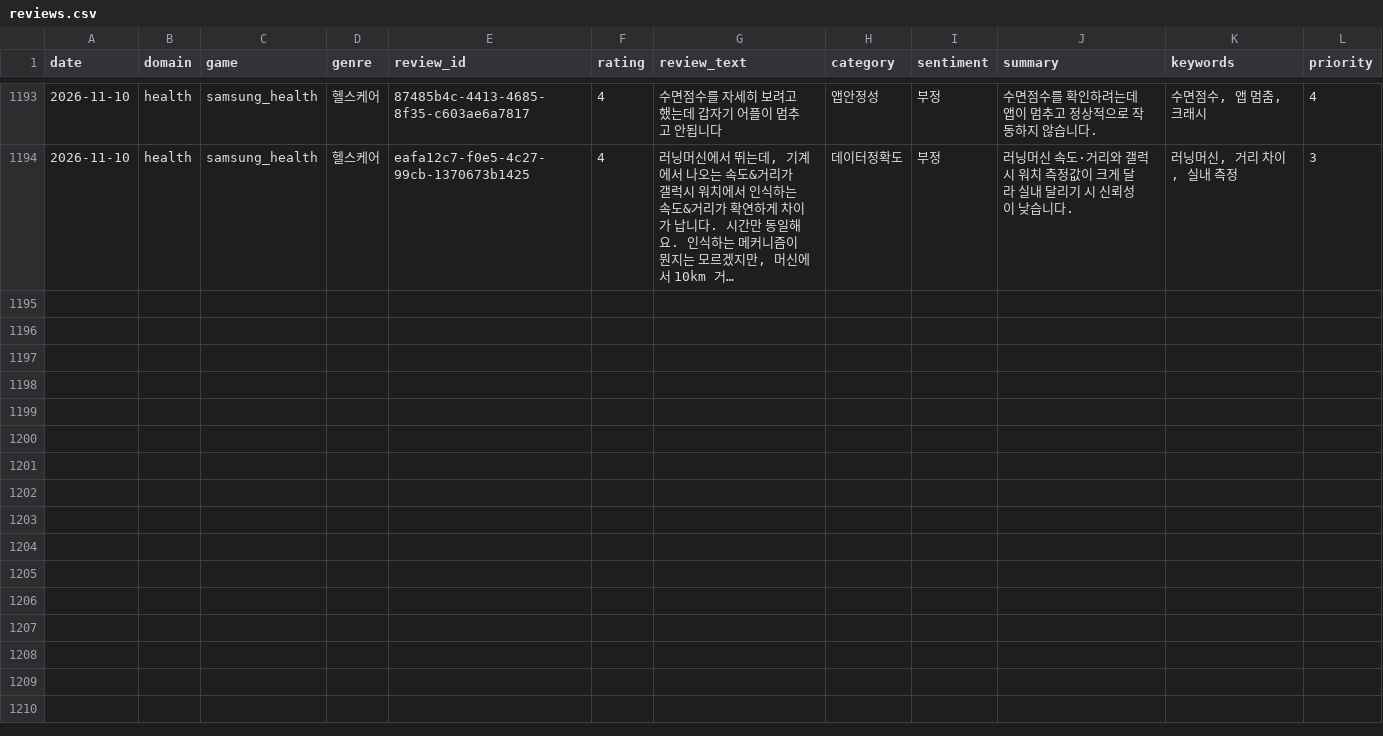
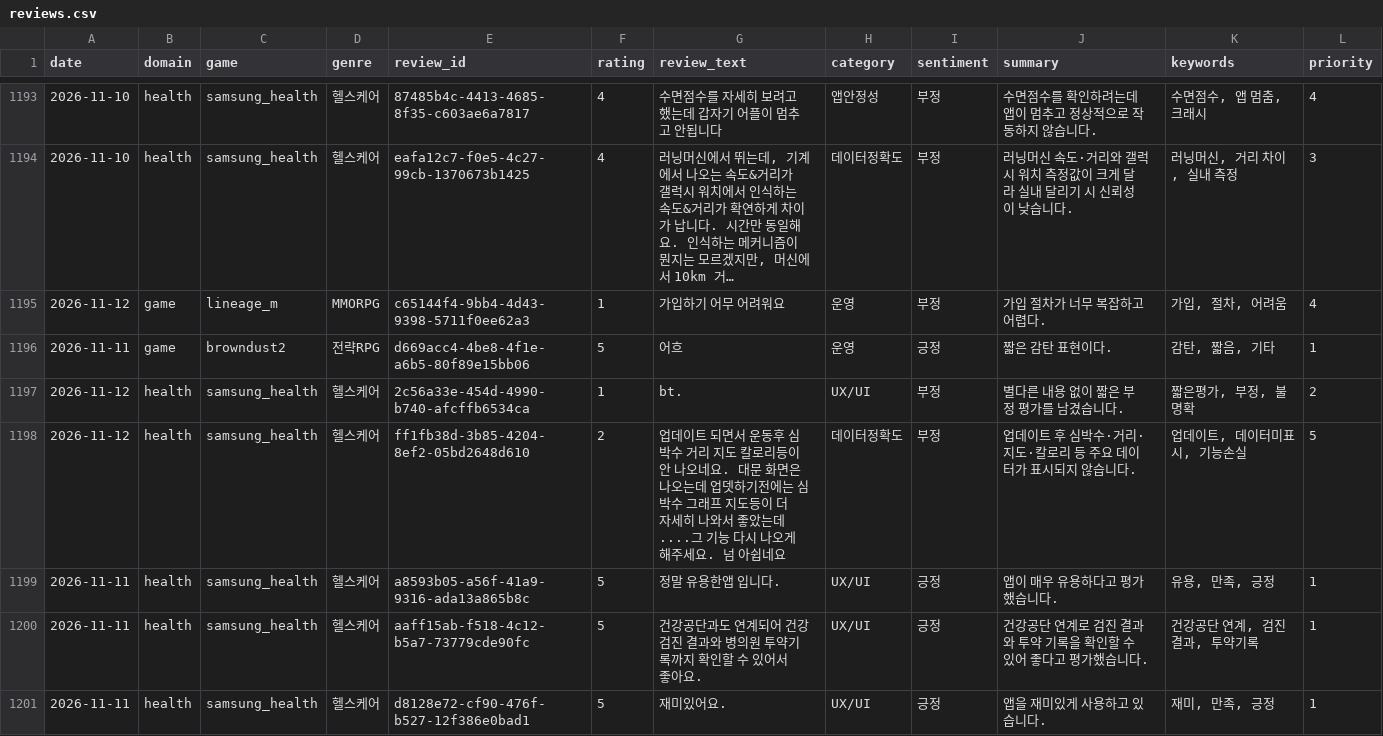
Before and after one commit to roid-eng/game-voc-analyzer, a CSV file: data/reviews.csv, drawn as a sheet; only a part is shown, gaps mark what is left out; long unchanged cells end in …; the diff names each change by its address in the sheet, - before the commit and + after, or states it on an @@ line.

```diff
--- a/data/reviews.csv
+++ b/data/reviews.csv
+row 1195: 2026-11-12 | game | lineage_m | MMORPG | c65144f4-9bb4-4d43-9398-5711f0ee62a3 | 1 | 가입하기 어무 어려워요 | 운영 | 부정 | 가입 절차가 너무 복잡하고 어렵다. | 가입, 절차, 어려움 | 4
+row 1196: 2026-11-11 | game | browndust2 | 전략RPG | d669acc4-4be8-4f1e-a6b5-80f89e15bb06 | 5 | 어흐 | 운영 | 긍정 | 짧은 감탄 표현이다. | 감탄, 짧음, 기타 | 1
+row 1197: 2026-11-12 | health | samsung_health | 헬스케어 | 2c56a33e-454d-4990-b740-afcffb6534ca | 1 | bt. | UX/UI | 부정 | 별다른 내용 없이 짧은 부정 평가를 남겼습니다. | 짧은평가, 부정, 불명확 | 2
+row 1198: 2026-11-12 | health | samsung_health | 헬스케어 | ff1fb38d-3b85-4204-8ef2-05bd2648d610 | 2 | 업데이트 되면서 운동후 심박수 거리 지도 칼로리등이 안 나오네요. 대문 화면은 나오는데 업뎃하기전에는 심박수 그래프 지도등이 더 자세히 나와서 좋았는데 ....그 기능 다시 나오게 해주세요. 넘 아쉽네요 | 데이터정확도 | 부정 | 업데이트 후 심박수·거리·지도·칼로리 등 주요 데이터가 표시되지 않습니다. | 업데이트, 데이터미표시, 기능손실 | 5
+row 1199: 2026-11-11 | health | samsung_health | 헬스케어 | a8593b05-a56f-41a9-9316-ada13a865b8c | 5 | 정말 유용한앱 입니다. | UX/UI | 긍정 | 앱이 매우 유용하다고 평가했습니다. | 유용, 만족, 긍정 | 1
+row 1200: 2026-11-11 | health | samsung_health | 헬스케어 | aaff15ab-f518-4c12-b5a7-73779cde90fc | 5 | 건강공단과도 연계되어 건강검진 결과와 병의원 투약기록까지 확인할 수 있어서 좋아요. | UX/UI | 긍정 | 건강공단 연계로 검진 결과와 투약 기록을 확인할 수 있어 좋다고 평가했습니다. | 건강공단 연계, 검진결과, 투약기록 | 1
+row 1201: 2026-11-11 | health | samsung_health | 헬스케어 | d8128e72-cf90-476f-b527-12f386e0bad1 | 5 | 재미있어요. | UX/UI | 긍정 | 앱을 재미있게 사용하고 있습니다. | 재미, 만족, 긍정 | 1
```
Also changed, not shown: data/top_issues.csv, 3 other files.
